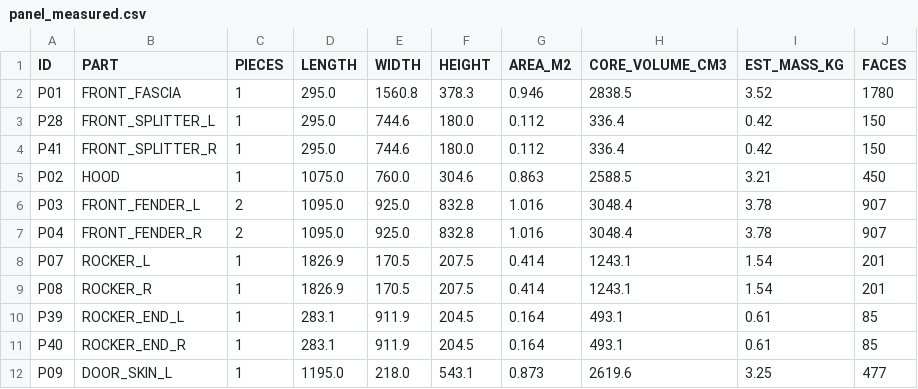
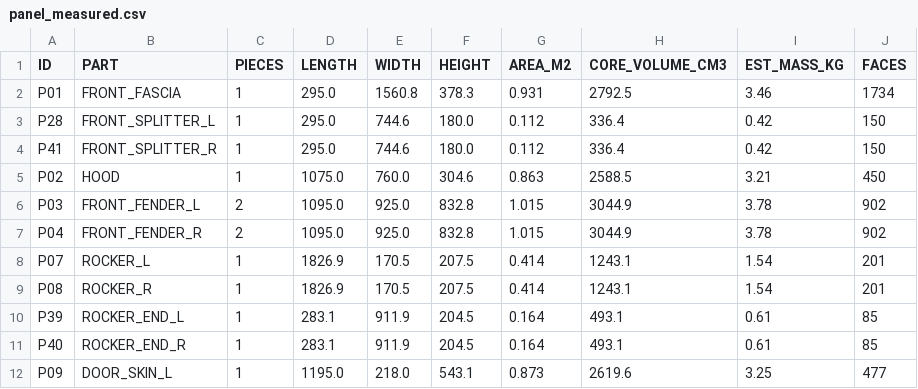
Before and after one commit to drdomayer/vehicle-3d-modeling, a CSV file: 04_ENGINEERING/reports/panel_measured.csv, drawn as a sheet; only a part is shown.

```diff
--- a/04_ENGINEERING/reports/panel_measured.csv
+++ b/04_ENGINEERING/reports/panel_measured.csv
@@ -1,3 +1,3 @@
 ID,PART,PIECES,LENGTH,WIDTH,HEIGHT,AREA_M2,CORE_VOLUME_CM3,EST_MASS_KG,FACES
-P01,FRONT_FASCIA,1,295.0,1560.8,378.3,0.946,2838.5,3.52,1780
+P01,FRONT_FASCIA,1,295.0,1560.8,378.3,0.931,2792.5,3.46,1734
 P28,FRONT_SPLITTER_L,1,295.0,744.6,180.0,0.112,336.4,0.42,150
@@ -5,4 +5,4 @@ P41,FRONT_SPLITTER_R,1,295.0,744.6,180.0,0.112,336.4,0.42,150
 P02,HOOD,1,1075.0,760.0,304.6,0.863,2588.5,3.21,450
-P03,FRONT_FENDER_L,2,1095.0,925.0,832.8,1.016,3048.4,3.78,907
-P04,FRONT_FENDER_R,2,1095.0,925.0,832.8,1.016,3048.4,3.78,907
+P03,FRONT_FENDER_L,2,1095.0,925.0,832.8,1.015,3044.9,3.78,902
+P04,FRONT_FENDER_R,2,1095.0,925.0,832.8,1.015,3044.9,3.78,902
 P07,ROCKER_L,1,1826.9,170.5,207.5,0.414,1243.1,1.54,201
```
Also changed, not shown: 04_ENGINEERING/reports/donor_exposure.csv, 04_ENGINEERING/reports/exploded_assembly.csv, 41 other files.
